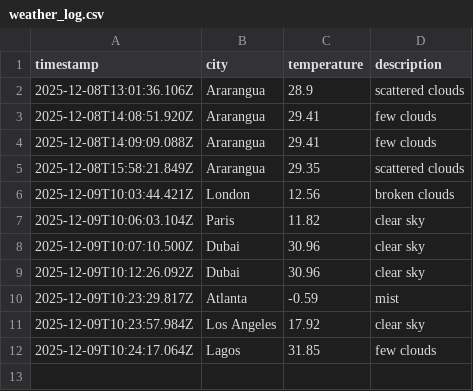
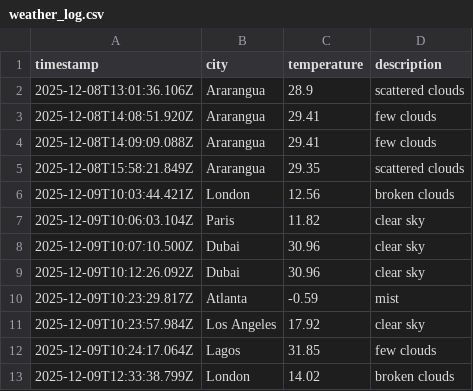
Before and after one commit to clarence23/DataOps-weather-js, a CSV file: data/weather_log.csv, drawn as a sheet; the diff names each change by its address in the sheet, - before the commit and + after, or states it on an @@ line.

```diff
--- a/data/weather_log.csv
+++ b/data/weather_log.csv
+row 13: 2025-12-09T12:33:38.799Z | London | 14.02 | broken clouds
```
Also changed, not shown: 1 other file.
